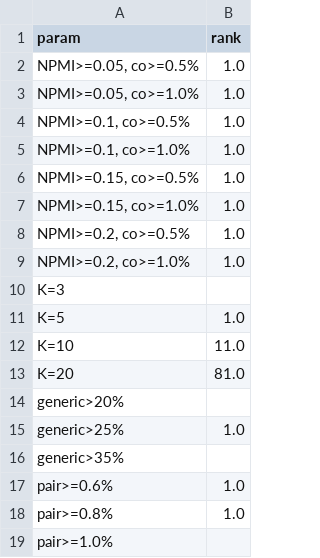
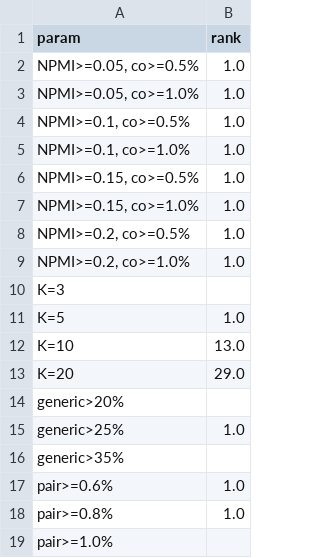
Before and after one commit to hhej/steam-tag-whitespace, a CSV file: outputs/tables/robustness_sweep.csv, drawn as a sheet.

```diff
--- a/outputs/tables/robustness_sweep.csv
+++ b/outputs/tables/robustness_sweep.csv
@@ -11,4 +11,4 @@ K=3,
 K=5,1.0
-K=10,11.0
-K=20,81.0
+K=10,13.0
+K=20,29.0
 generic>20%,
```
Also changed, not shown: outputs/tables/pairs.csv, 13 other files.
